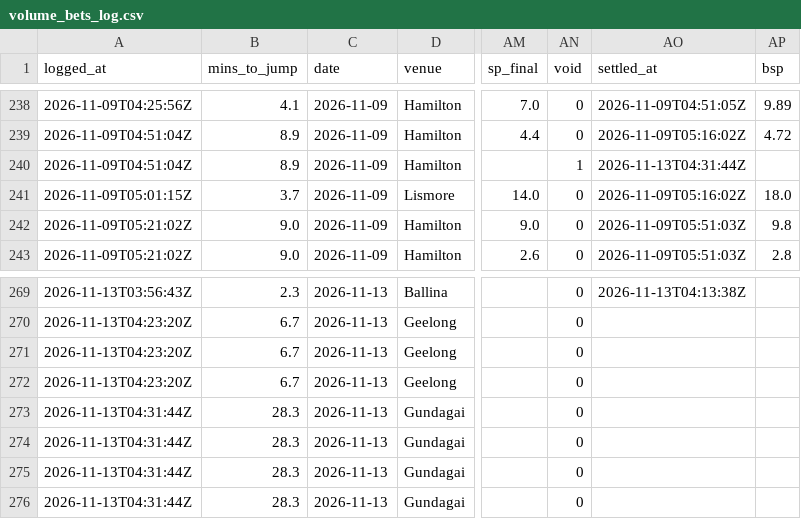
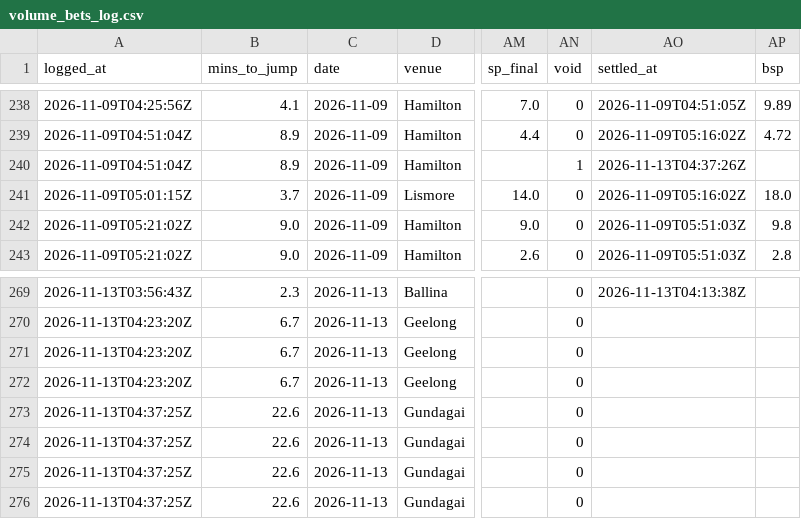
Before and after one commit to mattdwyer01/TopRate, a CSV file: volume_bets_log.csv, drawn as a sheet; only a part is shown, gaps mark what is left out; the diff names each change by its address in the sheet, - before the commit and + after, or states it on an @@ line.

```diff
--- a/volume_bets_log.csv
+++ b/volume_bets_log.csv
-AO240 (settled_at): 2026-11-13T04:31:44Z
+AO240 (settled_at): 2026-11-13T04:37:26Z
-A273:A276 (logged_at): 2026-11-13T04:31:44Z
+A273:A276 (logged_at): 2026-11-13T04:37:25Z
-B273:B276 (mins_to_jump): 28.3
+B273:B276 (mins_to_jump): 22.6
```
Also changed, not shown: volume_races_log.csv, 2 other files.
